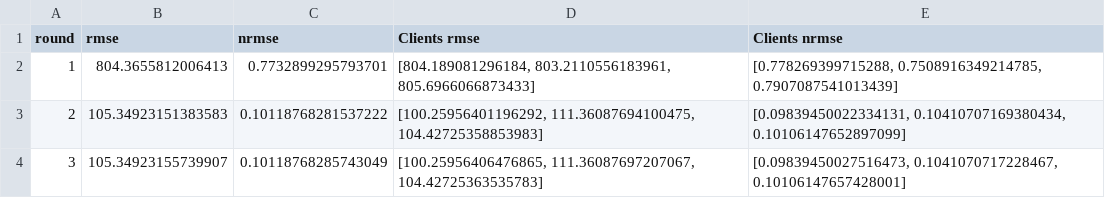
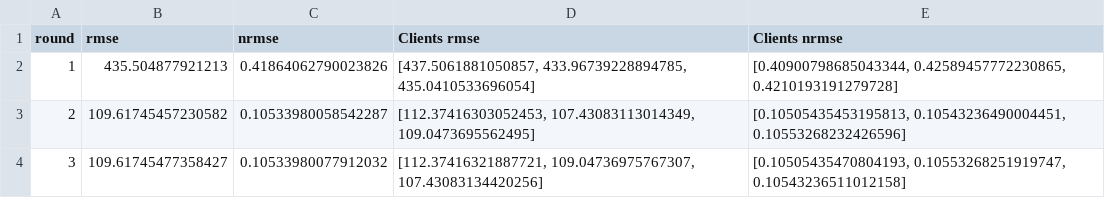
Before and after one commit to PYFTS/HRFCM_FL, a CSV file: AccHistoryDistributed_Exp3.csv, drawn as a sheet.

```diff
--- a/AccHistoryDistributed_Exp3.csv
+++ b/AccHistoryDistributed_Exp3.csv
@@ -1,4 +1,4 @@
 round,rmse,nrmse,Clients rmse,Clients nrmse
-1,804.3655812006413,0.7732899295793701,"[804.189081296184, 803.2110556183961, 805.6966066873433]","[0.778269399715288, 0.7508916349214785, 0.7907087541013439]"
-2,105.34923151383583,0.10118768281537222,"[100.25956401196292, 111.36087694100475, 104.42725358853983]","[0.09839450022334131, 0.10410707169380434, 0.10106147652897099]"
-3,105.34923155739907,0.10118768285743049,"[100.25956406476865, 111.36087697207067, 104.42725363535783]","[0.09839450027516473, 0.1041070717228467, 0.10106147657428001]"
+1,435.504877921213,0.41864062790023826,"[437.5061881050857, 433.96739228894785, 435.0410533696054]","[0.40900798685043344, 0.42589457772230865, 0.4210193191279728]"
+2,109.61745457230582,0.10533980058542287,"[112.37416303052453, 107.43083113014349, 109.0473695562495]","[0.10505435453195813, 0.10543236490004451, 0.10553268232426596]"
+3,109.61745477358427,0.10533980077912032,"[112.37416321887721, 109.04736975767307, 107.43083134420256]","[0.10505435470804193, 0.10553268251919747, 0.10543236511012158]"
```
Also changed, not shown: AccHistoryDistributed_Exp1.csv, AccHistoryDistributed_Exp2.csv, 6 other files.
